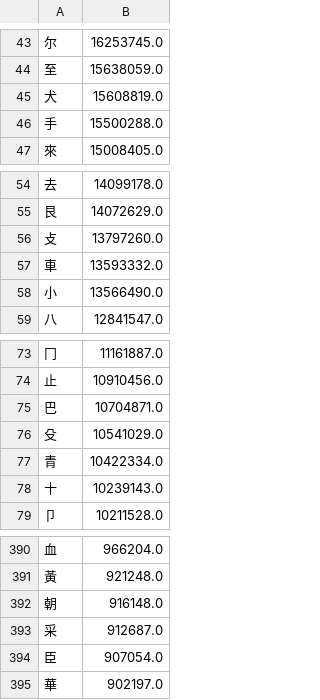
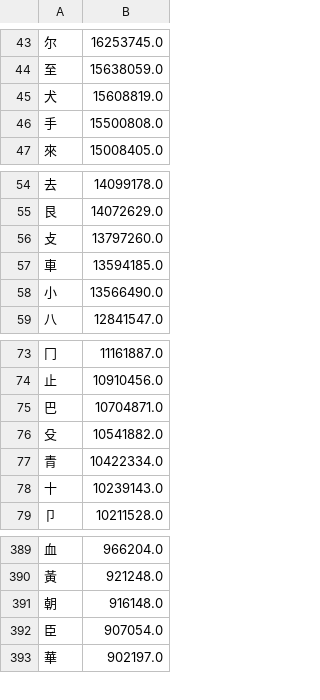
Before and after one commit to chenlin014/xinzheng, a TSV file: frequency/zigen/xingyi-jt.tsv, drawn as a sheet; only a part is shown, gaps mark what is left out; the diff covers the shown part only.

```diff
--- a/frequency/zigen/xingyi-jt.tsv
+++ b/frequency/zigen/xingyi-jt.tsv
@@ -45,3 +45,3 @@
 犬	15608819.0
-手	15500288.0
+手	15500808.0
 來	15008405.0
@@ -56,3 +56,3 @@
 攴	13797260.0
-車	13593332.0
+車	13594185.0
 小	13566490.0
@@ -75,3 +75,3 @@
 巴	10704871.0
-殳	10541029.0
+殳	10541882.0
 青	10422334.0
@@ -392,3 +391,2 @@
 朝	916148.0
-采	912687.0
 臣	907054.0
```
Also changed, not shown: 3 added rows, 4 removed rows and 1 edited cell elsewhere in this file, zg-scheme/siyuan/siyuan.tsv, zg-scheme/siyuan/zg-code/leifen.tsv, 10 other files.
